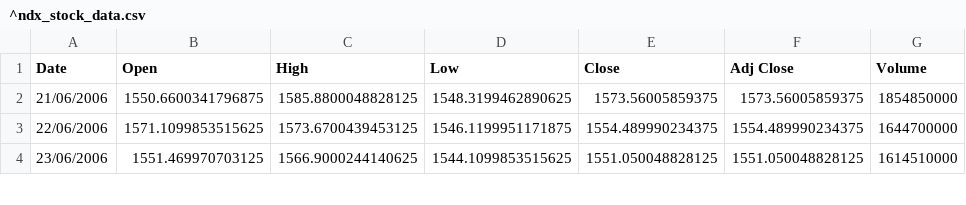
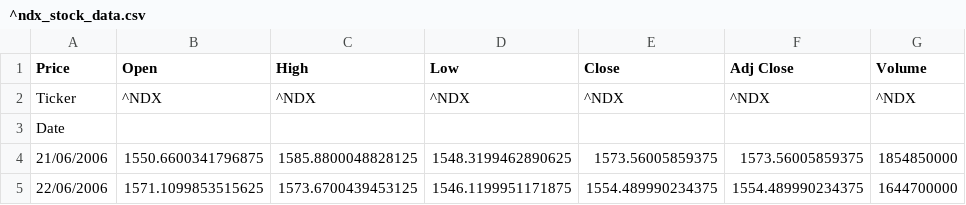
Before and after one commit to awakzdev/finance, a CSV file: ^ndx_stock_data.csv, drawn as a sheet; only a part is shown; the shorter side is filled out with more unchanged rows.

Commit message:
Update ^NDX stock data

```diff
--- a/^ndx_stock_data.csv
+++ b/^ndx_stock_data.csv
@@ -1,2 +1,4 @@
-Date,Open,High,Low,Close,Adj Close,Volume
+Price,Open,High,Low,Close,Adj Close,Volume
+Ticker,^NDX,^NDX,^NDX,^NDX,^NDX,^NDX
+Date,,,,,,
 21/06/2006,1550.6600341796875,1585.8800048828125,1548.3199462890625,1573.56005859375,1573.56005859375,1854850000
```
